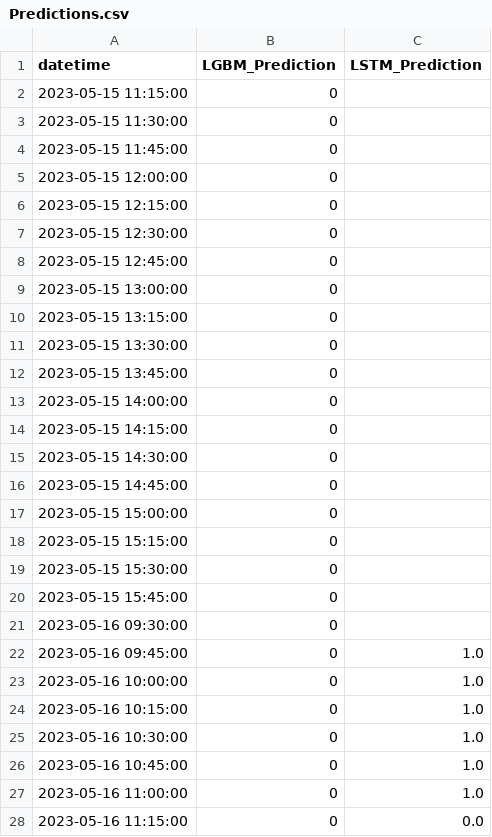
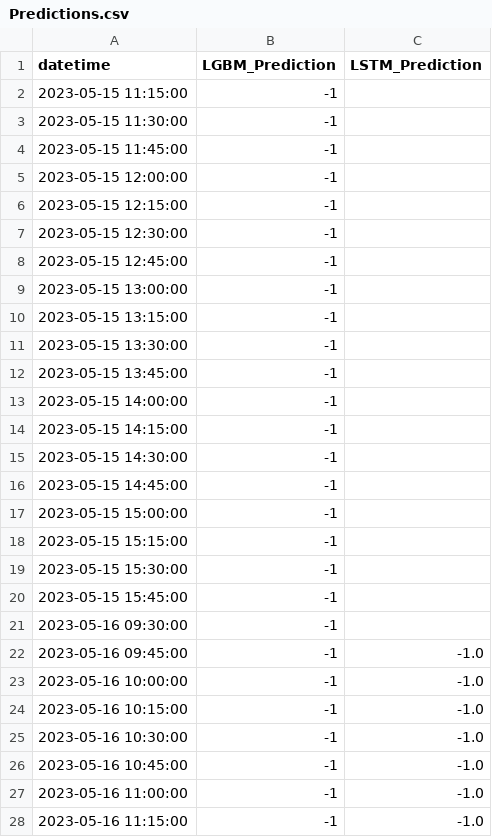
Before and after one commit to shell1610/Predictions, a CSV file: Predictions.csv, drawn as a sheet; only a part is shown; the diff covers the shown part only.

Commit message:
Update predictions file

```diff
--- a/Predictions.csv
+++ b/Predictions.csv
@@ -1,28 +1,28 @@
 datetime,LGBM_Prediction,LSTM_Prediction
-2023-05-15 11:15:00,0,
-2023-05-15 11:30:00,0,
-2023-05-15 11:45:00,0,
-2023-05-15 12:00:00,0,
-2023-05-15 12:15:00,0,
-2023-05-15 12:30:00,0,
-2023-05-15 12:45:00,0,
-2023-05-15 13:00:00,0,
-2023-05-15 13:15:00,0,
-2023-05-15 13:30:00,0,
-2023-05-15 13:45:00,0,
-2023-05-15 14:00:00,0,
-2023-05-15 14:15:00,0,
-2023-05-15 14:30:00,0,
-2023-05-15 14:45:00,0,
-2023-05-15 15:00:00,0,
-2023-05-15 15:15:00,0,
-2023-05-15 15:30:00,0,
-2023-05-15 15:45:00,0,
-2023-05-16 09:30:00,0,
-2023-05-16 09:45:00,0,1.0
-2023-05-16 10:00:00,0,1.0
-2023-05-16 10:15:00,0,1.0
-2023-05-16 10:30:00,0,1.0
-2023-05-16 10:45:00,0,1.0
-2023-05-16 11:00:00,0,1.0
-2023-05-16 11:15:00,0,0.0
+2023-05-15 11:15:00,-1,
+2023-05-15 11:30:00,-1,
+2023-05-15 11:45:00,-1,
+2023-05-15 12:00:00,-1,
+2023-05-15 12:15:00,-1,
+2023-05-15 12:30:00,-1,
+2023-05-15 12:45:00,-1,
+2023-05-15 13:00:00,-1,
+2023-05-15 13:15:00,-1,
+2023-05-15 13:30:00,-1,
+2023-05-15 13:45:00,-1,
+2023-05-15 14:00:00,-1,
+2023-05-15 14:15:00,-1,
+2023-05-15 14:30:00,-1,
+2023-05-15 14:45:00,-1,
+2023-05-15 15:00:00,-1,
+2023-05-15 15:15:00,-1,
+2023-05-15 15:30:00,-1,
+2023-05-15 15:45:00,-1,
+2023-05-16 09:30:00,-1,
+2023-05-16 09:45:00,-1,-1.0
+2023-05-16 10:00:00,-1,-1.0
+2023-05-16 10:15:00,-1,-1.0
+2023-05-16 10:30:00,-1,-1.0
+2023-05-16 10:45:00,-1,-1.0
+2023-05-16 11:00:00,-1,-1.0
+2023-05-16 11:15:00,-1,-1.0
```
Also changed, not shown: 88 edited cells elsewhere in this file.
